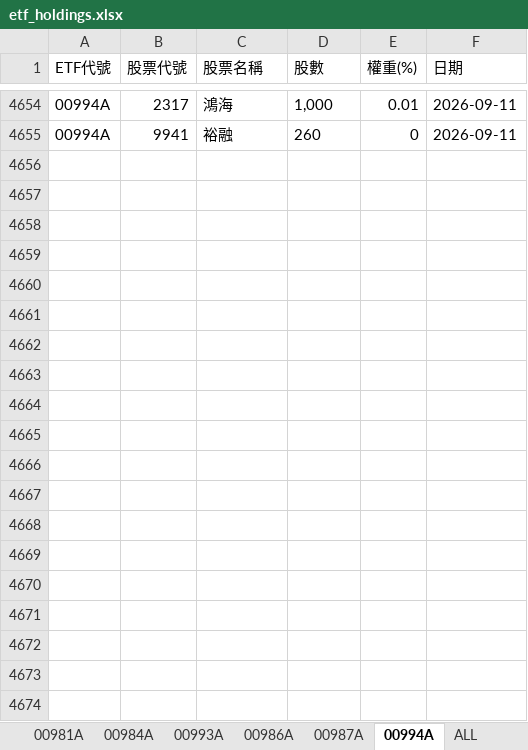
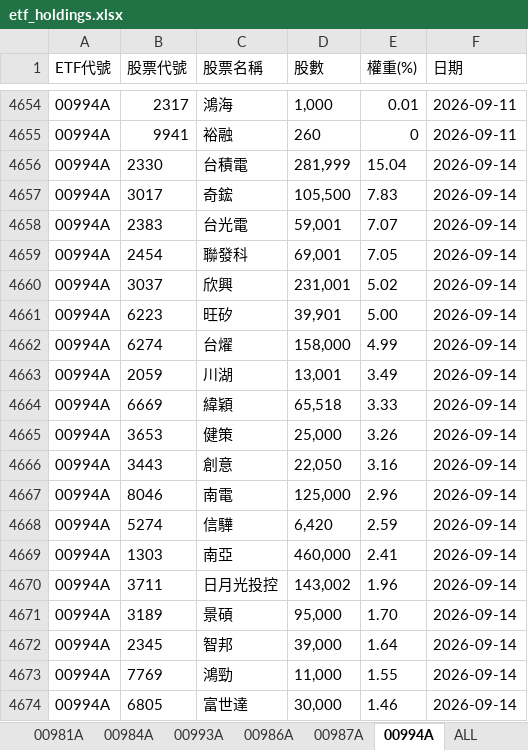
Before and after one commit to Terry-usdc/etf-auto-update, an Excel workbook: etf_holdings.xlsx, sheet 00994A, drawn as a sheet; only a part is shown, gaps mark what is left out; values as stored, in another font and other column widths than the file's, no borders; the diff covers the shown part only; the diff names each change by its address in the sheet, - before the commit and + after, or states it on an @@ line.

```diff
--- a/etf_holdings.xlsx (sheet 00994A)
+++ b/etf_holdings.xlsx (sheet 00994A)
+row 4656: 00994A | 2330 | 台積電 | 281,999 | 15.04 | 2026-09-14
+row 4657: 00994A | 3017 | 奇鋐 | 105,500 | 7.83 | 2026-09-14
+row 4658: 00994A | 2383 | 台光電 | 59,001 | 7.07 | 2026-09-14
+row 4659: 00994A | 2454 | 聯發科 | 69,001 | 7.05 | 2026-09-14
+row 4660: 00994A | 3037 | 欣興 | 231,001 | 5.02 | 2026-09-14
+row 4661: 00994A | 6223 | 旺矽 | 39,901 | 5.00 | 2026-09-14
+row 4662: 00994A | 6274 | 台燿 | 158,000 | 4.99 | 2026-09-14
+row 4663: 00994A | 2059 | 川湖 | 13,001 | 3.49 | 2026-09-14
+row 4664: 00994A | 6669 | 緯穎 | 65,518 | 3.33 | 2026-09-14
+row 4665: 00994A | 3653 | 健策 | 25,000 | 3.26 | 2026-09-14
+row 4666: 00994A | 3443 | 創意 | 22,050 | 3.16 | 2026-09-14
+row 4667: 00994A | 8046 | 南電 | 125,000 | 2.96 | 2026-09-14
+row 4668: 00994A | 5274 | 信驊 | 6,420 | 2.59 | 2026-09-14
+row 4669: 00994A | 1303 | 南亞 | 460,000 | 2.41 | 2026-09-14
+row 4670: 00994A | 3711 | 日月光投控 | 143,002 | 1.96 | 2026-09-14
+row 4671: 00994A | 3189 | 景碩 | 95,000 | 1.70 | 2026-09-14
+row 4672: 00994A | 2345 | 智邦 | 39,000 | 1.64 | 2026-09-14
+row 4673: 00994A | 7769 | 鴻勁 | 11,000 | 1.55 | 2026-09-14
+row 4674: 00994A | 6805 | 富世達 | 30,000 | 1.46 | 2026-09-14
```
Also changed, not shown: 20 added rows elsewhere in this sheet, sheet ALL, sheet 00981A, sheet 00986A.
